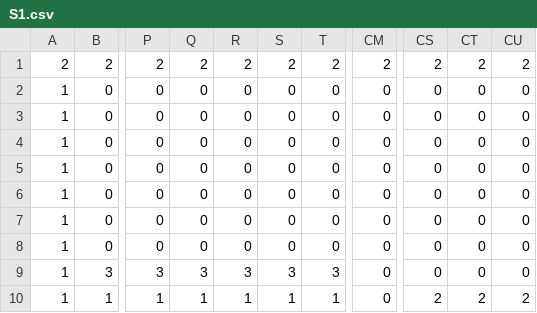
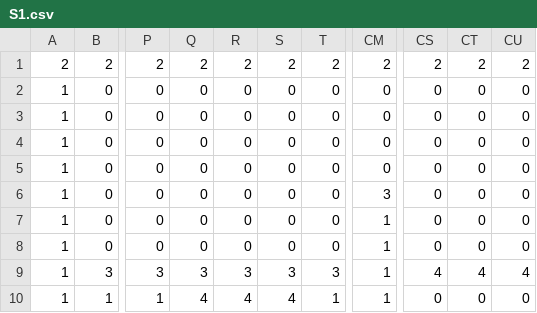
Before and after one commit to ValronaJiegui/-, a CSV file: KiraKira/S1.csv, drawn as a sheet; only a part is shown, gaps mark what is left out; the diff names each change by its address in the sheet, - before the commit and + after, or states it on an @@ line.

```diff
--- a/KiraKira/S1.csv
+++ b/KiraKira/S1.csv
-CM6: 0
+CM6: 3
-CM7:CM10: 0
+CM7:CM10: 1
-CS9: 0
+CS9: 4
-CT9: 0
+CT9: 4
-CU9: 0
+CU9: 4
-Q10: 1
+Q10: 4
-R10: 1
+R10: 4
-S10: 1
+S10: 4
-CS10: 2
+CS10: 0
-CT10: 2
+CT10: 0
-CU10: 2
+CU10: 0
```
Also changed, not shown: 3 other files.
